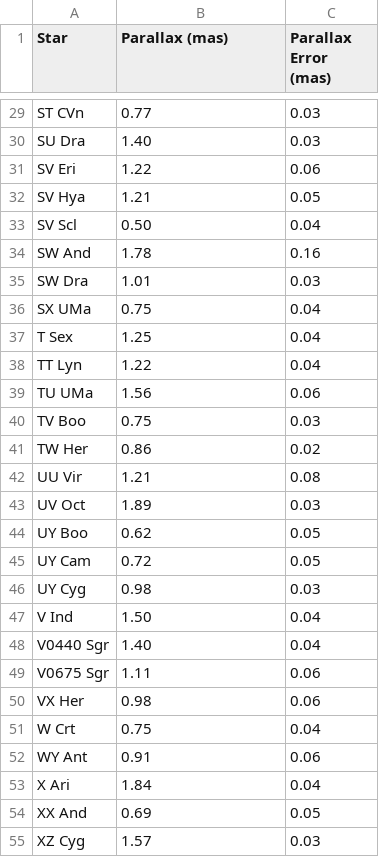
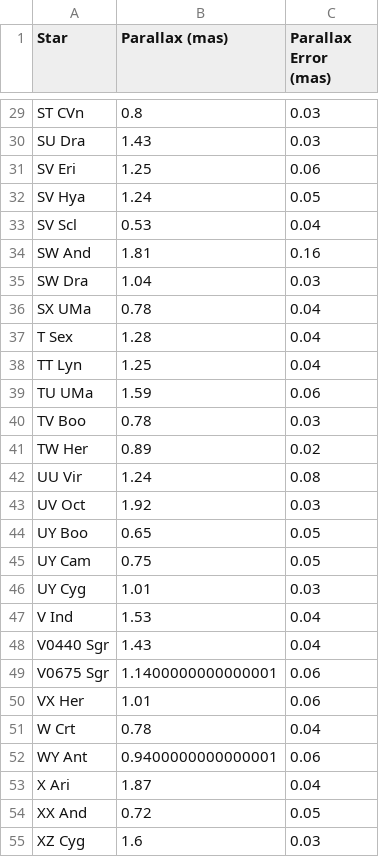
Before and after one commit to pranav-nagarajan/Variable-Stars, a CSV file: Milky Way/field_parallax.csv, drawn as a sheet; only a part is shown, gaps mark what is left out; the diff covers the shown part only; the diff names each change by its address in the sheet, - before the commit and + after, or states it on an @@ line.

```diff
--- a/Milky Way/field_parallax.csv
+++ b/Milky Way/field_parallax.csv
-B29 (Parallax (mas)): 0.77
+B29 (Parallax (mas)): 0.8
-B30 (Parallax (mas)): 1.40
+B30 (Parallax (mas)): 1.43
-B31 (Parallax (mas)): 1.22
+B31 (Parallax (mas)): 1.25
-B32 (Parallax (mas)): 1.21
+B32 (Parallax (mas)): 1.24
-B33 (Parallax (mas)): 0.50
+B33 (Parallax (mas)): 0.53
-B34 (Parallax (mas)): 1.78
+B34 (Parallax (mas)): 1.81
-B35 (Parallax (mas)): 1.01
+B35 (Parallax (mas)): 1.04
-B36 (Parallax (mas)): 0.75
+B36 (Parallax (mas)): 0.78
-B37 (Parallax (mas)): 1.25
+B37 (Parallax (mas)): 1.28
-B38 (Parallax (mas)): 1.22
+B38 (Parallax (mas)): 1.25
-B39 (Parallax (mas)): 1.56
+B39 (Parallax (mas)): 1.59
-B40 (Parallax (mas)): 0.75
+B40 (Parallax (mas)): 0.78
-B41 (Parallax (mas)): 0.86
+B41 (Parallax (mas)): 0.89
-B42 (Parallax (mas)): 1.21
+B42 (Parallax (mas)): 1.24
-B43 (Parallax (mas)): 1.89
+B43 (Parallax (mas)): 1.92
-B44 (Parallax (mas)): 0.62
+B44 (Parallax (mas)): 0.65
-B45 (Parallax (mas)): 0.72
+B45 (Parallax (mas)): 0.75
-B46 (Parallax (mas)): 0.98
+B46 (Parallax (mas)): 1.01
-B47 (Parallax (mas)): 1.50
+B47 (Parallax (mas)): 1.53
-B48 (Parallax (mas)): 1.40
+B48 (Parallax (mas)): 1.43
-B49 (Parallax (mas)): 1.11
+B49 (Parallax (mas)): 1.1400000000000001
-B50 (Parallax (mas)): 0.98
+B50 (Parallax (mas)): 1.01
-B51 (Parallax (mas)): 0.75
+B51 (Parallax (mas)): 0.78
-B52 (Parallax (mas)): 0.91
+B52 (Parallax (mas)): 0.9400000000000001
-B53 (Parallax (mas)): 1.84
+B53 (Parallax (mas)): 1.87
-B54 (Parallax (mas)): 0.69
+B54 (Parallax (mas)): 0.72
-B55 (Parallax (mas)): 1.57
+B55 (Parallax (mas)): 1.6
```
Also changed, not shown: 28 edited cells elsewhere in this file, 3 other files.
